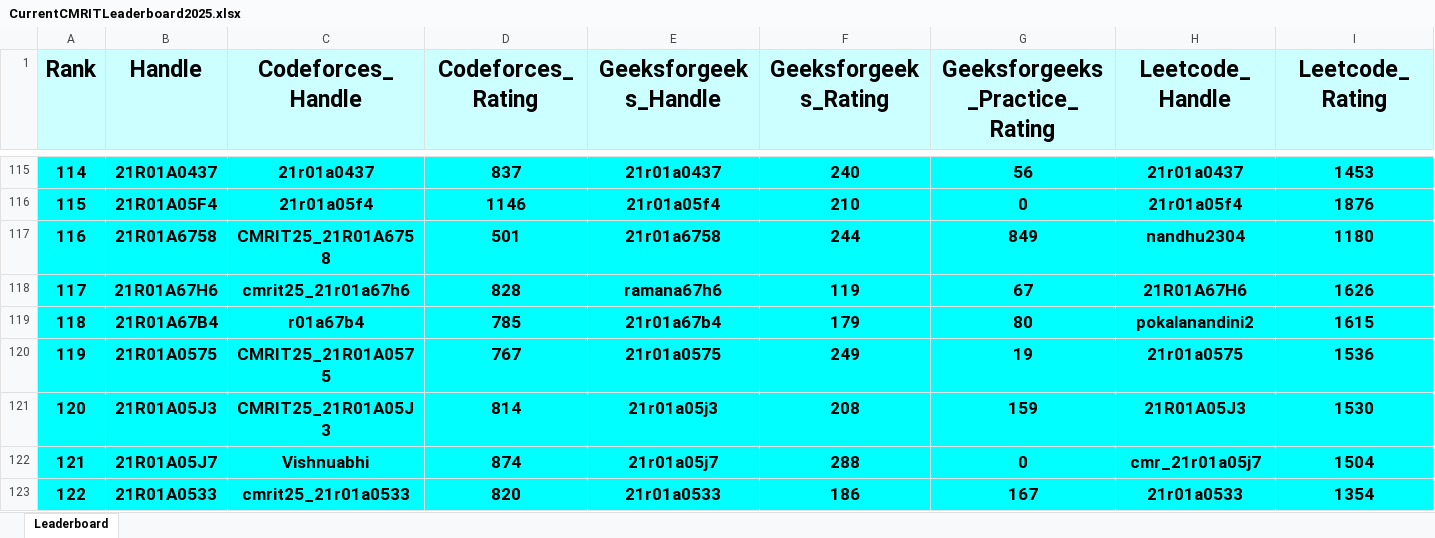
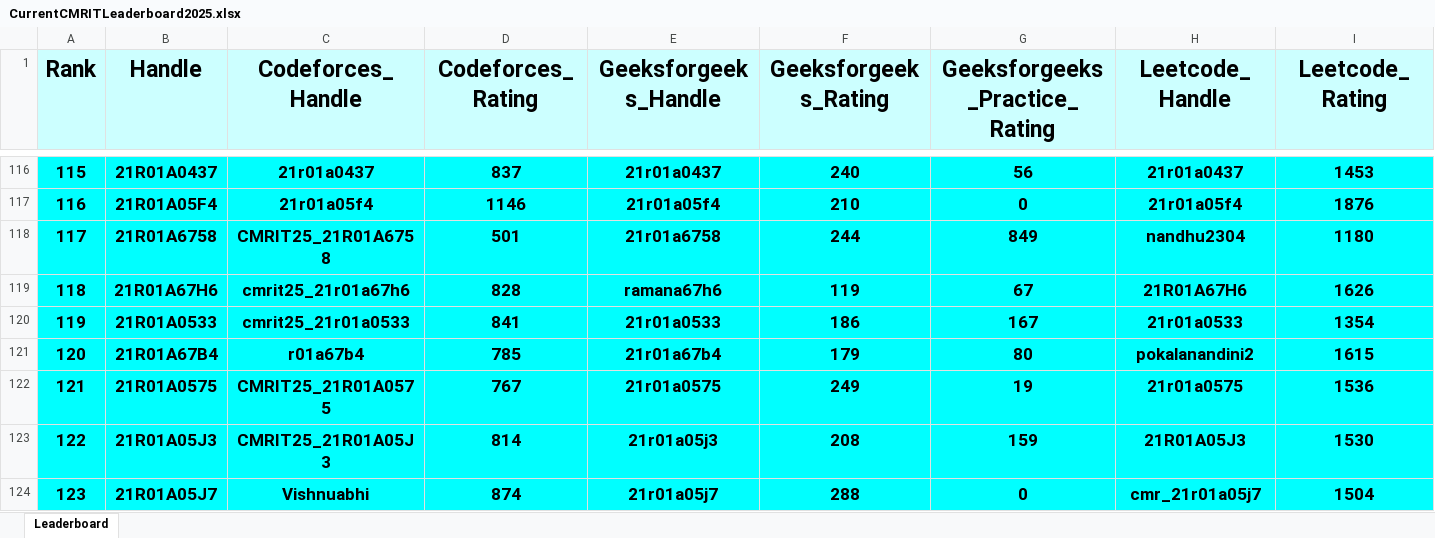
Before and after one commit to gabyah92/CMRIT2025Leaderboard, an Excel workbook: Leaderboards/CurrentCMRITLeaderboard2025.xlsx, sheet Leaderboard, drawn as a sheet; only a part is shown, gaps mark what is left out; values as stored, in another font and other column widths than the file's, no borders; removed rows and columns are numbered as before the commit, all else as after; rows hold the shown columns only; the diff covers the shown part only; the diff names each change by its address in the sheet, - before the commit and + after, or states it on an @@ line.

```diff
--- a/Leaderboards/CurrentCMRITLeaderboard2025.xlsx (sheet Leaderboard)
+++ b/Leaderboards/CurrentCMRITLeaderboard2025.xlsx (sheet Leaderboard)
@@ column A (Rank) renumbered between rows 35 and 653 @@
+row 120: 119 | 21R01A0533 | cmrit25_21r01a0533 | 841 | 21r01a0533 | 186 | 167 | 21r01a0533 | 1354
-row 123: 122 | 21R01A0533 | cmrit25_21r01a0533 | 820 | 21r01a0533 | 186 | 167 | 21r01a0533 | 1354
```
Also changed, not shown: 23 added rows, 23 removed rows and 81 edited cells elsewhere in this sheet.
